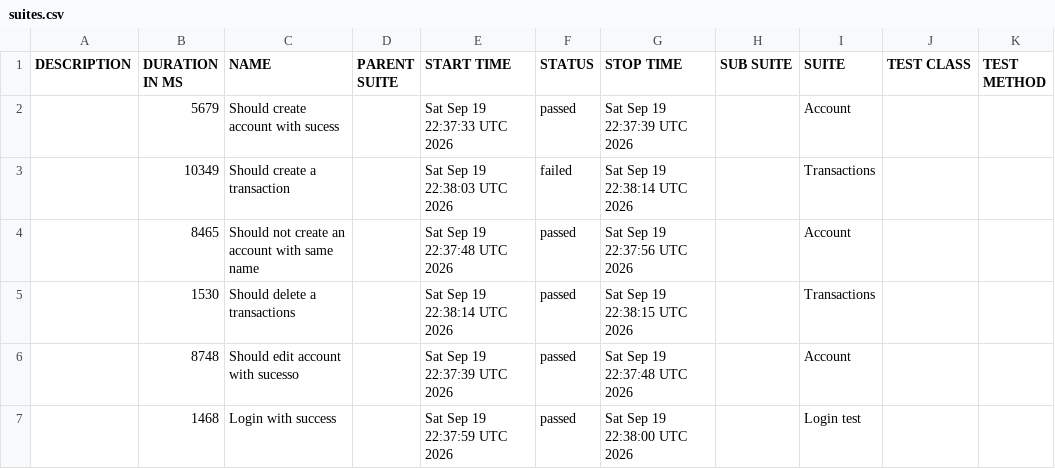
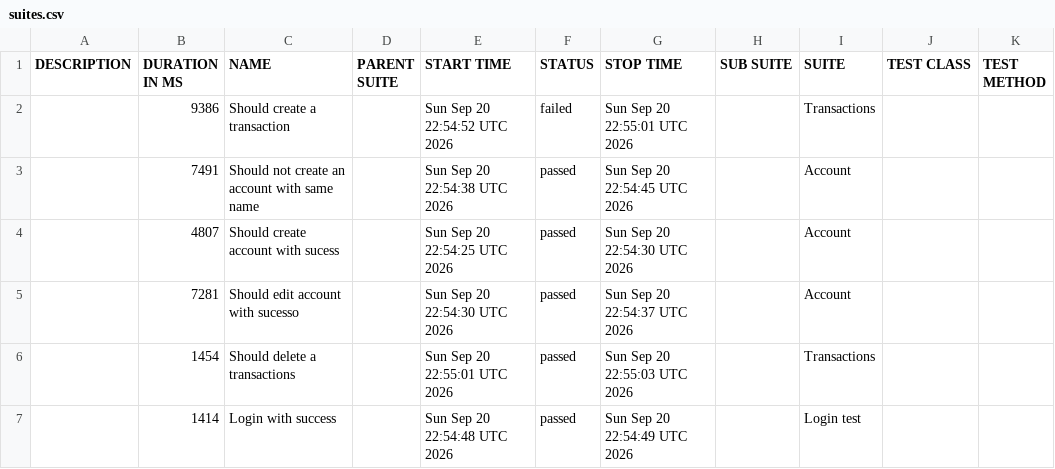
Before and after one commit to JosinaldoGJunior/cypress-automation-web, a CSV file: data/suites.csv, drawn as a sheet.

```diff
--- a/data/suites.csv
+++ b/data/suites.csv
@@ -1,7 +1,7 @@
 "DESCRIPTION","DURATION IN MS","NAME","PARENT SUITE","START TIME","STATUS","STOP TIME","SUB SUITE","SUITE","TEST CLASS","TEST METHOD"
-"","5679","Should create account with sucess","","Sat Sep 19 22:37:33 UTC 2026","passed","Sat Sep 19 22:37:39 UTC 2026","","Account","",""
-"","10349","Should create a transaction","","Sat Sep 19 22:38:03 UTC 2026","failed","Sat Sep 19 22:38:14 UTC 2026","","Transactions","",""
-"","8465","Should not create an account with same name","","Sat Sep 19 22:37:48 UTC 2026","passed","Sat Sep 19 22:37:56 UTC 2026","","Account","",""
-"","1530","Should delete a transactions","","Sat Sep 19 22:38:14 UTC 2026","passed","Sat Sep 19 22:38:15 UTC 2026","","Transactions","",""
-"","8748","Should edit account with sucesso","","Sat Sep 19 22:37:39 UTC 2026","passed","Sat Sep 19 22:37:48 UTC 2026","","Account","",""
-"","1468","Login with success","","Sat Sep 19 22:37:59 UTC 2026","passed","Sat Sep 19 22:38:00 UTC 2026","","Login test","",""
+"","9386","Should create a transaction","","Sun Sep 20 22:54:52 UTC 2026","failed","Sun Sep 20 22:55:01 UTC 2026","","Transactions","",""
+"","7491","Should not create an account with same name","","Sun Sep 20 22:54:38 UTC 2026","passed","Sun Sep 20 22:54:45 UTC 2026","","Account","",""
+"","4807","Should create account with sucess","","Sun Sep 20 22:54:25 UTC 2026","passed","Sun Sep 20 22:54:30 UTC 2026","","Account","",""
+"","7281","Should edit account with sucesso","","Sun Sep 20 22:54:30 UTC 2026","passed","Sun Sep 20 22:54:37 UTC 2026","","Account","",""
+"","1454","Should delete a transactions","","Sun Sep 20 22:55:01 UTC 2026","passed","Sun Sep 20 22:55:03 UTC 2026","","Transactions","",""
+"","1414","Login with success","","Sun Sep 20 22:54:48 UTC 2026","passed","Sun Sep 20 22:54:49 UTC 2026","","Login test","",""
```
Also changed, not shown: 31 other files.
